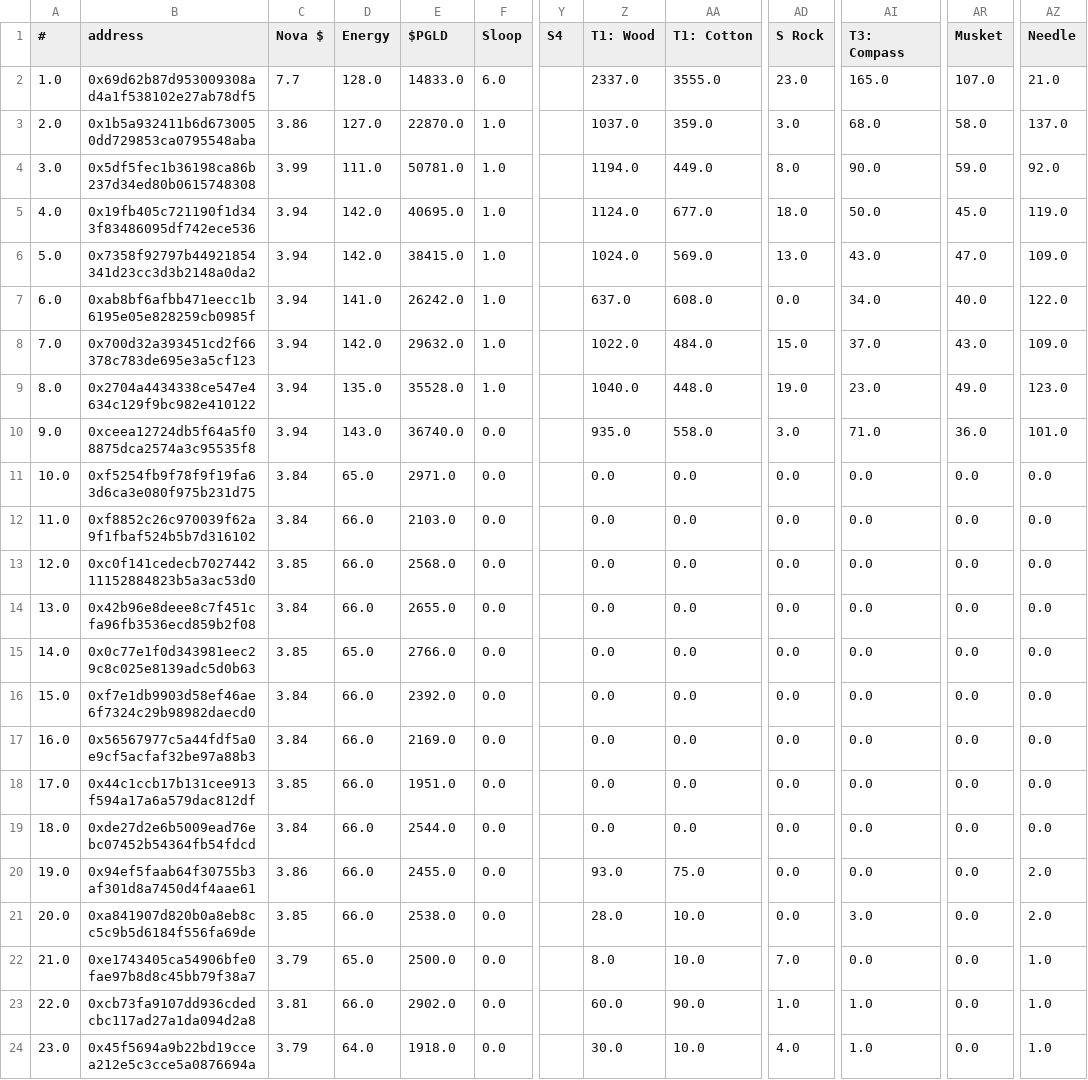
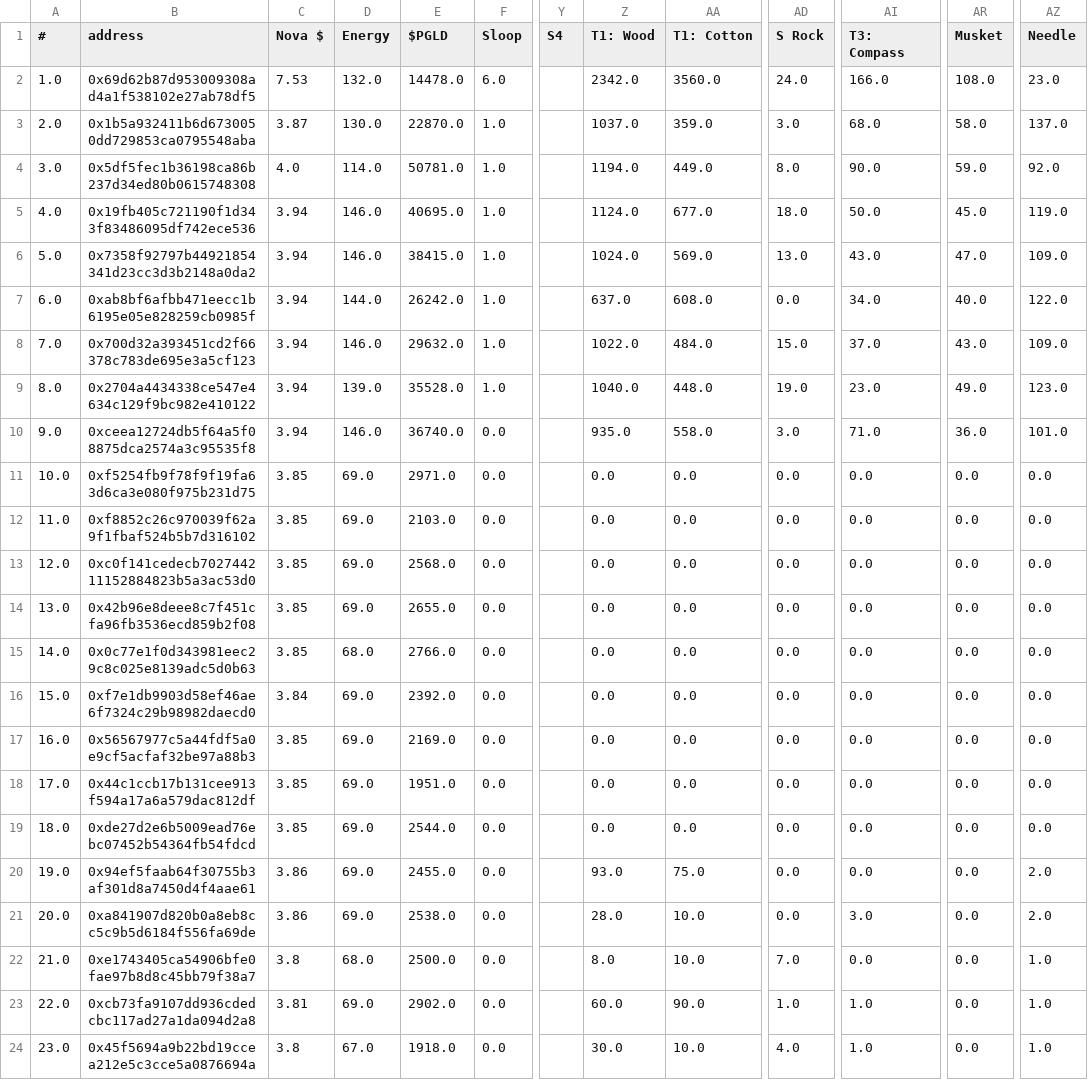
Before and after one commit to roninnupe/pn, a CSV file: inventory/inventory_ronin.csv, drawn as a sheet; only a part is shown, gaps mark what is left out; the diff covers the shown part only; the diff names each change by its address in the sheet, - before the commit and + after, or states it on an @@ line.

```diff
--- a/inventory/inventory_ronin.csv
+++ b/inventory/inventory_ronin.csv
-C2 (Nova $): 7.7
+C2 (Nova $): 7.53
-D2 (Energy): 128.0
+D2 (Energy): 132.0
-E2 ($PGLD): 14833.0
+E2 ($PGLD): 14478.0
-Z2 (T1: Wood): 2337.0
+Z2 (T1: Wood): 2342.0
-AA2 (T1: Cotton): 3555.0
+AA2 (T1: Cotton): 3560.0
-AD2 (S Rock): 23.0
+AD2 (S Rock): 24.0
-AI2 (T3: Compass): 165.0
+AI2 (T3: Compass): 166.0
-AR2 (Musket): 107.0
+AR2 (Musket): 108.0
-AZ2 (Needle): 21.0
+AZ2 (Needle): 23.0
-C3 (Nova $): 3.86
+C3 (Nova $): 3.87
-D3 (Energy): 127.0
+D3 (Energy): 130.0
-C4 (Nova $): 3.99
+C4 (Nova $): 4.0
-D4 (Energy): 111.0
+D4 (Energy): 114.0
-D5:D6 (Energy): 142.0
+D5:D6 (Energy): 146.0
-D7 (Energy): 141.0
+D7 (Energy): 144.0
-D8 (Energy): 142.0
+D8 (Energy): 146.0
-D9 (Energy): 135.0
+D9 (Energy): 139.0
-D10 (Energy): 143.0
+D10 (Energy): 146.0
-C11:C12 (Nova $): 3.84
+C11:C12 (Nova $): 3.85
-D11 (Energy): 65.0
+D11 (Energy): 69.0
-D12:D14 (Energy): 66.0
+D12:D14 (Energy): 69.0
-C14 (Nova $): 3.84
+C14 (Nova $): 3.85
-D15 (Energy): 65.0
+D15 (Energy): 68.0
-D16:D21 (Energy): 66.0
+D16:D21 (Energy): 69.0
-C17 (Nova $): 3.84
+C17 (Nova $): 3.85
-C19 (Nova $): 3.84
+C19 (Nova $): 3.85
-C21 (Nova $): 3.85
+C21 (Nova $): 3.86
-C22 (Nova $): 3.79
+C22 (Nova $): 3.8
-D22 (Energy): 65.0
+D22 (Energy): 68.0
-D23 (Energy): 66.0
+D23 (Energy): 69.0
-C24 (Nova $): 3.79
+C24 (Nova $): 3.8
-D24 (Energy): 64.0
+D24 (Energy): 67.0
```
Also changed, not shown: 139 edited cells elsewhere in this file, 1 other file.
